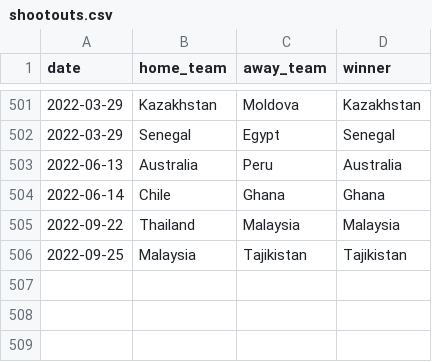
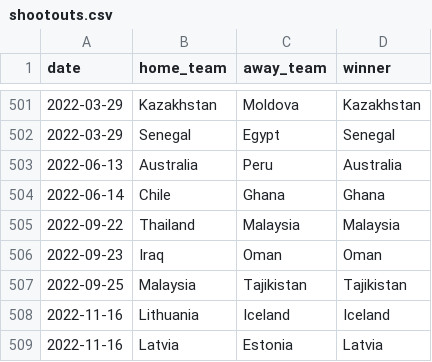
Before and after one commit to VitorBSP/WC_22_Predictions, a CSV file: data/shootouts.csv, drawn as a sheet; only a part is shown, gaps mark what is left out; the diff names each change by its address in the sheet, - before the commit and + after, or states it on an @@ line.

Commit message:
add: end data modelling

```diff
--- a/data/shootouts.csv
+++ b/data/shootouts.csv
+row 506: 2022-09-23 | Iraq | Oman | Oman
+row 508: 2022-11-16 | Lithuania | Iceland | Iceland
+row 509: 2022-11-16 | Latvia | Estonia | Latvia
```
Also changed, not shown: 5 other files.
